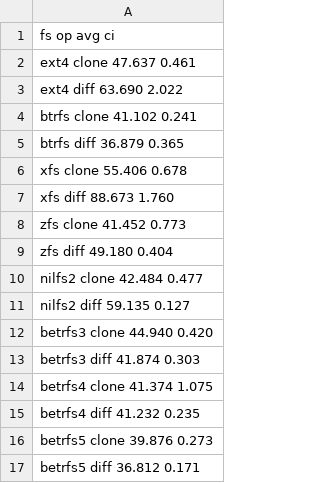
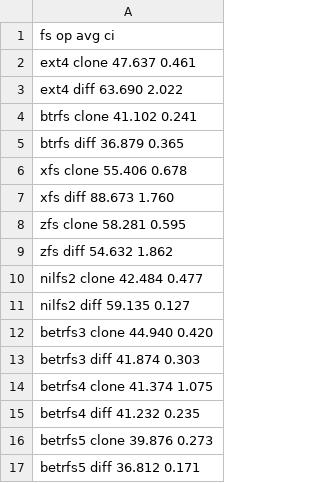
Before and after one commit to zhanyang/dissertation, a CSV file: data/git.csv, drawn as a sheet.

```diff
--- a/data/git.csv
+++ b/data/git.csv
@@ -7,4 +7,4 @@ xfs     clone 55.406 0.678
 xfs     diff  88.673 1.760
-zfs     clone 41.452 0.773
-zfs     diff  49.180 0.404
+zfs     clone 58.281 0.595
+zfs     diff  54.632 1.862
 nilfs2  clone 42.484 0.477
```
Also changed, not shown: data/raw/git.csv.
